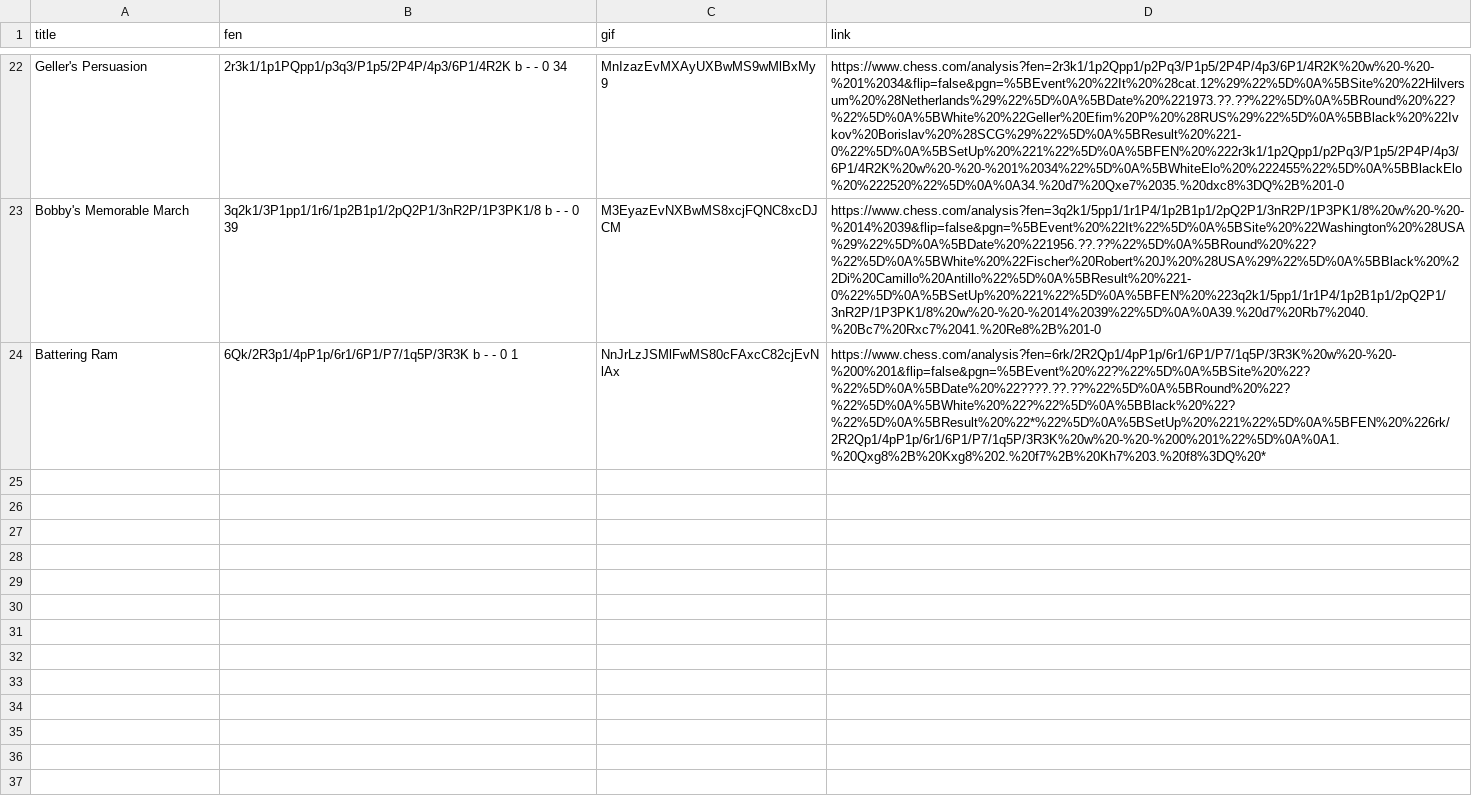
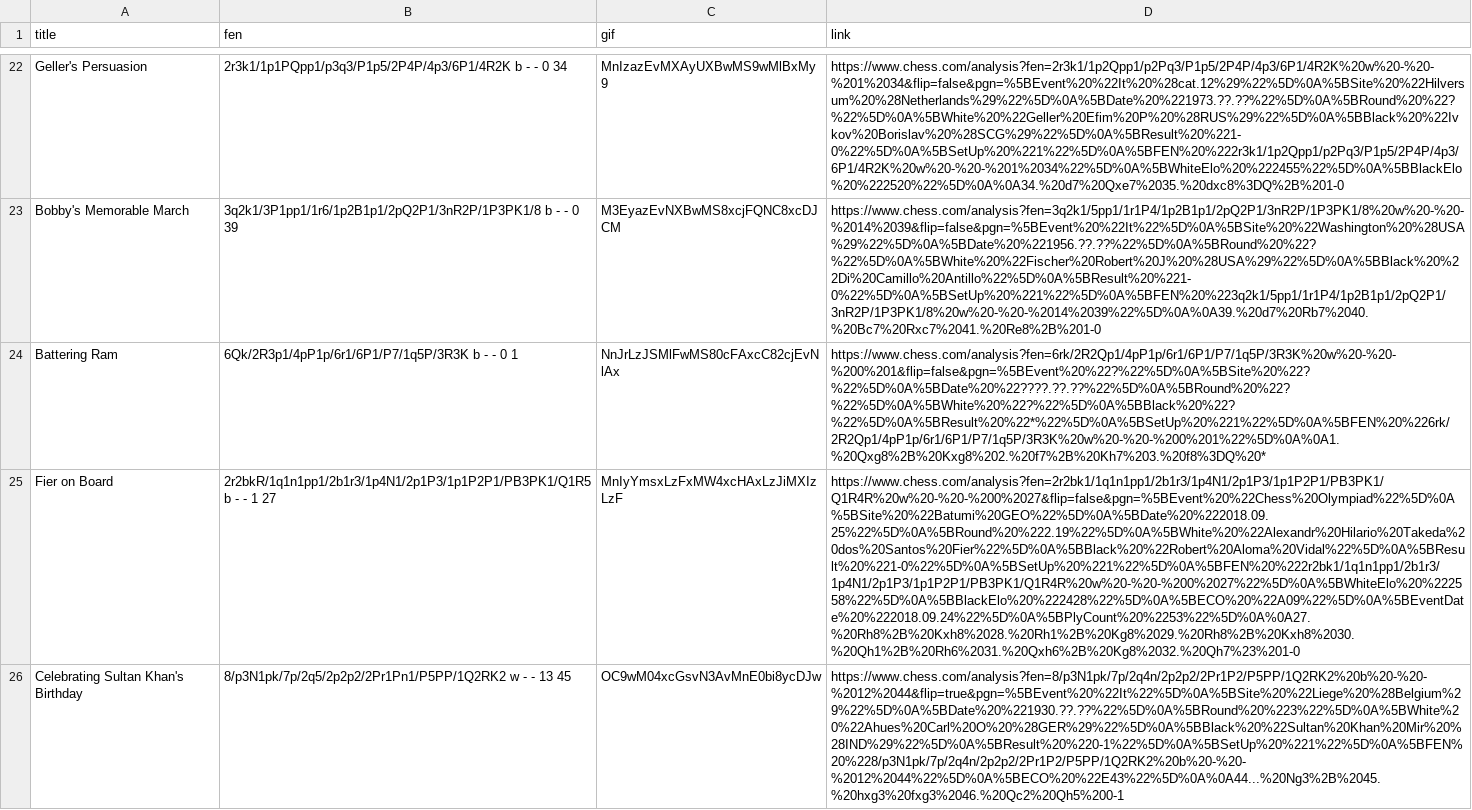
Before and after one commit to jalizadeh/JESS, a CSV file: puzzle/puzzle.csv, drawn as a sheet; only a part is shown, gaps mark what is left out; the diff names each change by its address in the sheet, - before the commit and + after, or states it on an @@ line.

```diff
--- a/puzzle/puzzle.csv
+++ b/puzzle/puzzle.csv
+row 25: Fier on Board | 2r2bkR/1q1n1pp1/2b1r3/1p4N1/2p1P3/1p1P2P1/PB3PK1/Q1R5 b - - 1 27 | MnIyYmsxLzFxMW4xcHAxLzJiMXIzLzF | https://www.chess.com/analysis?fen=2r2bk1/1q1n1pp1/2b1r3/1p4N1/2p1P3/1p1P2P1/PB3PK1/Q1R4R%20w%20-%20-%200%2027&flip=false&pgn=%5BEvent%20%22Chess%20Olympiad%22%5D%0A%5BSite%20%22Batumi%20GEO%22%5D%0A%5BDate%20%222018.09.25%22%5D%0A%5BRound%20%222.19%22%5D%0A%5BWhite%20%22Alexandr%20Hilario%20Takeda%20dos%20Santos%20Fier%22%5D%0A%5BBlack%20%22Robert%20Aloma%20Vidal%22%5D%0A%5BResult%20%221-0%22%5D%0A%5BSetUp%20%221%22%5D%0A%5BFEN%20%222r2bk1/1q1n1pp1/2b1r3/1p4N1/2p1P3/1p1P2P1/PB3PK1/Q1R4R%20w%20-%20-%200%2027%22%5D%0A%5BWhiteElo%20%222558%22%5D%0A%5BBlackElo%20%222428%22%5D%0A%5BECO%20%22A09%22%5D%0A%5BEventDate%20%222018.09.24%22%5D%0A%5BPlyCount%20%2253%22%5D%0A%0A27.%20Rh8%2B%20Kxh8%2028.%20Rh1%2B%20Kg8%2029.%20Rh8%2B%20Kxh8%2030.%20Qh1%2B%20Rh6%2031.%20Qxh6%2B%20Kg8%2032.%20Qh7%23%201-0
+row 26: Celebrating Sultan Khan's Birthday | 8/p3N1pk/7p/2q5/2p2p2/2Pr1Pn1/P5PP/1Q2RK2 w - - 13 45 | OC9wM04xcGsvN3AvMnE0bi8ycDJw | https://www.chess.com/analysis?fen=8/p3N1pk/7p/2q4n/2p2p2/2Pr1P2/P5PP/1Q2RK2%20b%20-%20-%2012%2044&flip=true&pgn=%5BEvent%20%22It%22%5D%0A%5BSite%20%22Liege%20%28Belgium%29%22%5D%0A%5BDate%20%221930.??.??%22%5D%0A%5BRound%20%223%22%5D%0A%5BWhite%20%22Ahues%20Carl%20O%20%28GER%29%22%5D%0A%5BBlack%20%22Sultan%20Khan%20Mir%20%28IND%29%22%5D%0A%5BResult%20%220-1%22%5D%0A%5BSetUp%20%221%22%5D%0A%5BFEN%20%228/p3N1pk/7p/2q4n/2p2p2/2Pr1P2/P5PP/1Q2RK2%20b%20-%20-%2012%2044%22%5D%0A%5BECO%20%22E43%22%5D%0A%0A44...%20Ng3%2B%2045.%20hxg3%20fxg3%2046.%20Qc2%20Qh5%200-1
```
Also changed, not shown: 6 other files.
